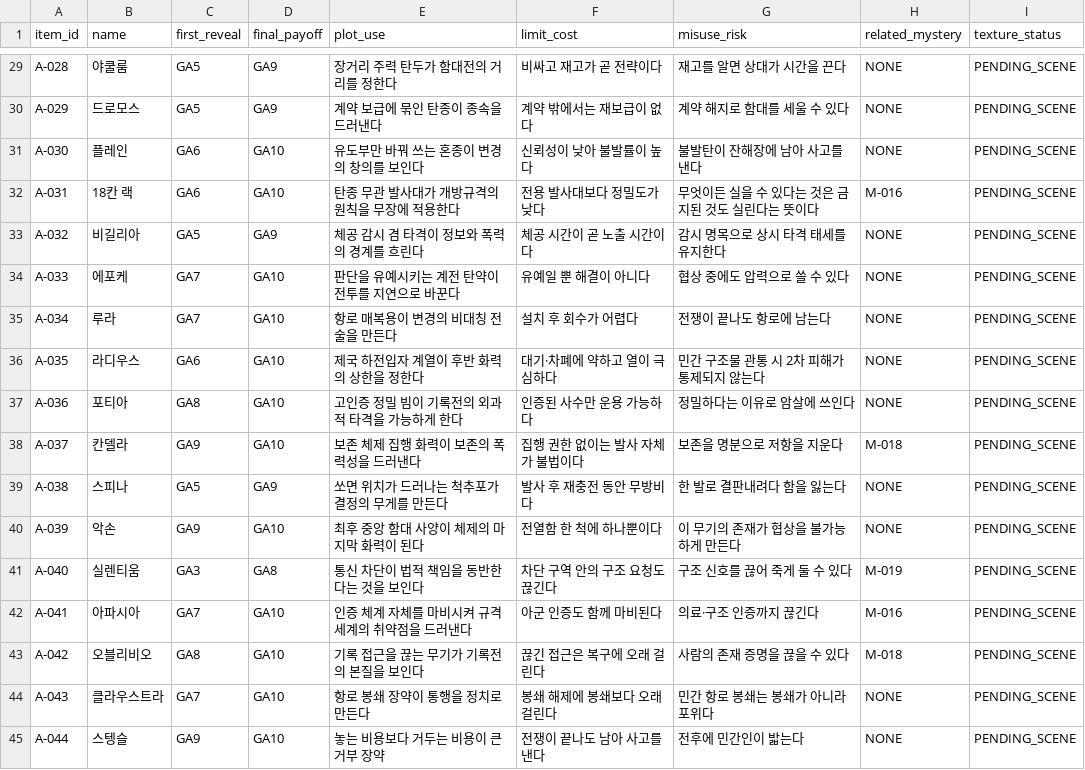
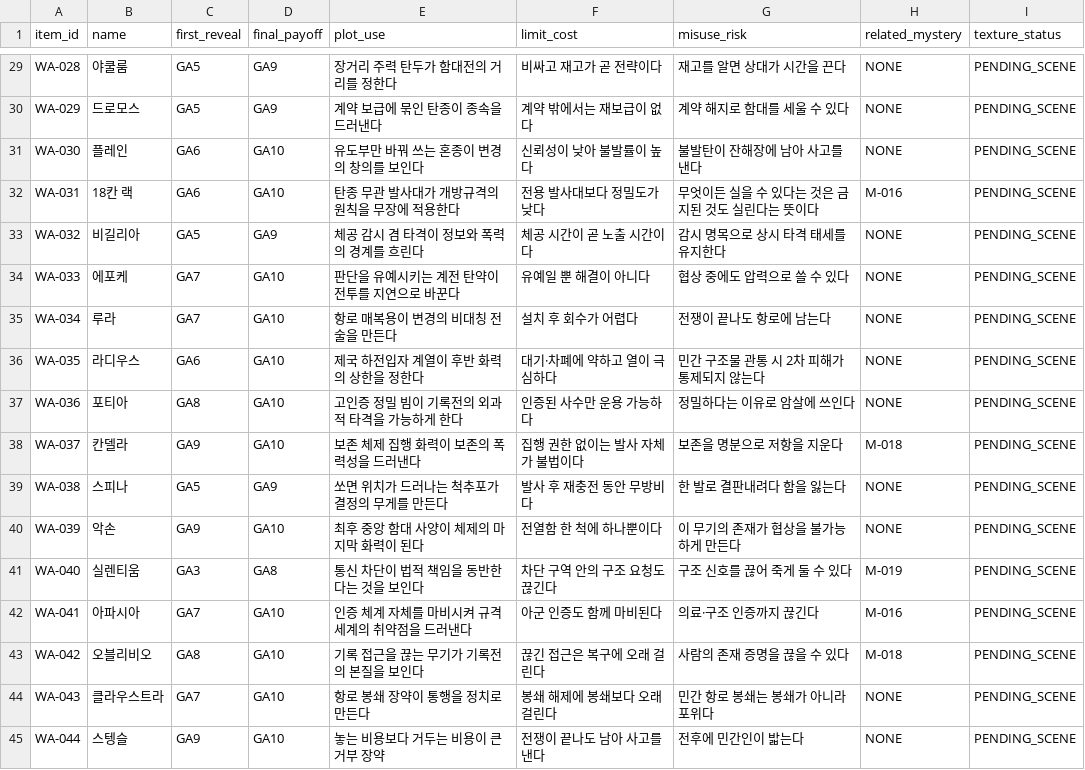
Before and after one commit to storm-credit/galactic-legacy-archive, a CSV file: docs/06_hardware/data/anchor-fields-weapons-v1.csv, drawn as a sheet; only a part is shown, gaps mark what is left out; the diff covers the shown part only.

```diff
--- a/docs/06_hardware/data/anchor-fields-weapons-v1.csv
+++ b/docs/06_hardware/data/anchor-fields-weapons-v1.csv
@@ -29,17 +29,17 @@
-"A-028","야쿨룸","GA5","GA9","장거리 주력 탄두가 함대전의 거리를 정한다","비싸고 재고가 곧 전략이다","재고를 알면 상대가 시간을 끈다","NONE","PENDING_SCENE"
-"A-029","드로모스","GA5","GA9","계약 보급에 묶인 탄종이 종속을 드러낸다","계약 밖에서는 재보급이 없다","계약 해지로 함대를 세울 수 있다","NONE","PENDING_SCENE"
-"A-030","플레인","GA6","GA10","유도부만 바꿔 쓰는 혼종이 변경의 창의를 보인다","신뢰성이 낮아 불발률이 높다","불발탄이 잔해장에 남아 사고를 낸다","NONE","PENDING_SCENE"
-"A-031","18칸 랙","GA6","GA10","탄종 무관 발사대가 개방규격의 원칙을 무장에 적용한다","전용 발사대보다 정밀도가 낮다","무엇이든 실을 수 있다는 것은 금지된 것도 실린다는 뜻이다","M-016","PENDING_SCENE"
-"A-032","비길리아","GA5","GA9","체공 감시 겸 타격이 정보와 폭력의 경계를 흐린다","체공 시간이 곧 노출 시간이다","감시 명목으로 상시 타격 태세를 유지한다","NONE","PENDING_SCENE"
-"A-033","에포케","GA7","GA10","판단을 유예시키는 계전 탄약이 전투를 지연으로 바꾼다","유예일 뿐 해결이 아니다","협상 중에도 압력으로 쓸 수 있다","NONE","PENDING_SCENE"
-"A-034","루라","GA7","GA10","항로 매복용이 변경의 비대칭 전술을 만든다","설치 후 회수가 어렵다","전쟁이 끝나도 항로에 남는다","NONE","PENDING_SCENE"
-"A-035","라디우스","GA6","GA10","제국 하전입자 계열이 후반 화력의 상한을 정한다","대기·차폐에 약하고 열이 극심하다","민간 구조물 관통 시 2차 피해가 통제되지 않는다","NONE","PENDING_SCENE"
-"A-036","포티아","GA8","GA10","고인증 정밀 빔이 기록전의 외과적 타격을 가능하게 한다","인증된 사수만 운용 가능하다","정밀하다는 이유로 암살에 쓰인다","NONE","PENDING_SCENE"
-"A-037","칸델라","GA9","GA10","보존 체제 집행 화력이 보존의 폭력성을 드러낸다","집행 권한 없이는 발사 자체가 불법이다","보존을 명분으로 저항을 지운다","M-018","PENDING_SCENE"
-"A-038","스피나","GA5","GA9","쏘면 위치가 드러나는 척추포가 결정의 무게를 만든다","발사 후 재충전 동안 무방비다","한 발로 결판내려다 함을 잃는다","NONE","PENDING_SCENE"
-"A-039","악손","GA9","GA10","최후 중앙 함대 사양이 체제의 마지막 화력이 된다","전열함 한 척에 하나뿐이다","이 무기의 존재가 협상을 불가능하게 만든다","NONE","PENDING_SCENE"
-"A-040","실렌티움","GA3","GA8","통신 차단이 법적 책임을 동반한다는 것을 보인다","차단 구역 안의 구조 요청도 끊긴다","구조 신호를 끊어 죽게 둘 수 있다","M-019","PENDING_SCENE"
-"A-041","아파시아","GA7","GA10","인증 체계 자체를 마비시켜 규격 세계의 취약점을 드러낸다","아군 인증도 함께 마비된다","의료·구조 인증까지 끊긴다","M-016","PENDING_SCENE"
-"A-042","오블리비오","GA8","GA10","기록 접근을 끊는 무기가 기록전의 본질을 보인다","끊긴 접근은 복구에 오래 걸린다","사람의 존재 증명을 끊을 수 있다","M-018","PENDING_SCENE"
-"A-043","클라우스트라","GA7","GA10","항로 봉쇄 장약이 통행을 정치로 만든다","봉쇄 해제에 봉쇄보다 오래 걸린다","민간 항로 봉쇄는 봉쇄가 아니라 포위다","NONE","PENDING_SCENE"
-"A-044","스텡슬","GA9","GA10","놓는 비용보다 거두는 비용이 큰 거부 장약","전쟁이 끝나도 남아 사고를 낸다","전후에 민간인이 밟는다","NONE","PENDING_SCENE"
+"WA-028","야쿨룸","GA5","GA9","장거리 주력 탄두가 함대전의 거리를 정한다","비싸고 재고가 곧 전략이다","재고를 알면 상대가 시간을 끈다","NONE","PENDING_SCENE"
+"WA-029","드로모스","GA5","GA9","계약 보급에 묶인 탄종이 종속을 드러낸다","계약 밖에서는 재보급이 없다","계약 해지로 함대를 세울 수 있다","NONE","PENDING_SCENE"
+"WA-030","플레인","GA6","GA10","유도부만 바꿔 쓰는 혼종이 변경의 창의를 보인다","신뢰성이 낮아 불발률이 높다","불발탄이 잔해장에 남아 사고를 낸다","NONE","PENDING_SCENE"
+"WA-031","18칸 랙","GA6","GA10","탄종 무관 발사대가 개방규격의 원칙을 무장에 적용한다","전용 발사대보다 정밀도가 낮다","무엇이든 실을 수 있다는 것은 금지된 것도 실린다는 뜻이다","M-016","PENDING_SCENE"
+"WA-032","비길리아","GA5","GA9","체공 감시 겸 타격이 정보와 폭력의 경계를 흐린다","체공 시간이 곧 노출 시간이다","감시 명목으로 상시 타격 태세를 유지한다","NONE","PENDING_SCENE"
+"WA-033","에포케","GA7","GA10","판단을 유예시키는 계전 탄약이 전투를 지연으로 바꾼다","유예일 뿐 해결이 아니다","협상 중에도 압력으로 쓸 수 있다","NONE","PENDING_SCENE"
+"WA-034","루라","GA7","GA10","항로 매복용이 변경의 비대칭 전술을 만든다","설치 후 회수가 어렵다","전쟁이 끝나도 항로에 남는다","NONE","PENDING_SCENE"
+"WA-035","라디우스","GA6","GA10","제국 하전입자 계열이 후반 화력의 상한을 정한다","대기·차폐에 약하고 열이 극심하다","민간 구조물 관통 시 2차 피해가 통제되지 않는다","NONE","PENDING_SCENE"
+"WA-036","포티아","GA8","GA10","고인증 정밀 빔이 기록전의 외과적 타격을 가능하게 한다","인증된 사수만 운용 가능하다","정밀하다는 이유로 암살에 쓰인다","NONE","PENDING_SCENE"
+"WA-037","칸델라","GA9","GA10","보존 체제 집행 화력이 보존의 폭력성을 드러낸다","집행 권한 없이는 발사 자체가 불법이다","보존을 명분으로 저항을 지운다","M-018","PENDING_SCENE"
+"WA-038","스피나","GA5","GA9","쏘면 위치가 드러나는 척추포가 결정의 무게를 만든다","발사 후 재충전 동안 무방비다","한 발로 결판내려다 함을 잃는다","NONE","PENDING_SCENE"
+"WA-039","악손","GA9","GA10","최후 중앙 함대 사양이 체제의 마지막 화력이 된다","전열함 한 척에 하나뿐이다","이 무기의 존재가 협상을 불가능하게 만든다","NONE","PENDING_SCENE"
+"WA-040","실렌티움","GA3","GA8","통신 차단이 법적 책임을 동반한다는 것을 보인다","차단 구역 안의 구조 요청도 끊긴다","구조 신호를 끊어 죽게 둘 수 있다","M-019","PENDING_SCENE"
+"WA-041","아파시아","GA7","GA10","인증 체계 자체를 마비시켜 규격 세계의 취약점을 드러낸다","아군 인증도 함께 마비된다","의료·구조 인증까지 끊긴다","M-016","PENDING_SCENE"
+"WA-042","오블리비오","GA8","GA10","기록 접근을 끊는 무기가 기록전의 본질을 보인다","끊긴 접근은 복구에 오래 걸린다","사람의 존재 증명을 끊을 수 있다","M-018","PENDING_SCENE"
+"WA-043","클라우스트라","GA7","GA10","항로 봉쇄 장약이 통행을 정치로 만든다","봉쇄 해제에 봉쇄보다 오래 걸린다","민간 항로 봉쇄는 봉쇄가 아니라 포위다","NONE","PENDING_SCENE"
+"WA-044","스텡슬","GA9","GA10","놓는 비용보다 거두는 비용이 큰 거부 장약","전쟁이 끝나도 남아 사고를 낸다","전후에 민간인이 밟는다","NONE","PENDING_SCENE"
```
Also changed, not shown: 27 edited cells elsewhere in this file, docs/06_hardware/data/anchor-fields-hulls-v1.csv, docs/09_collection/data/anchor-fields-relics-v1.csv, 12 other files.
